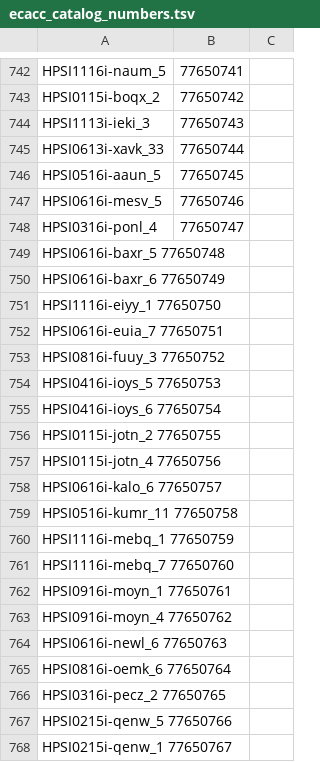
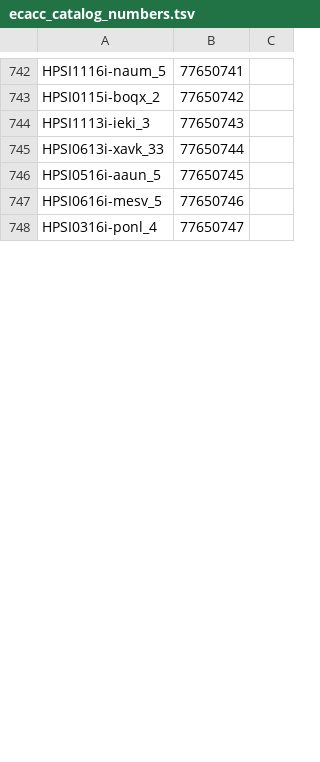
Before and after one commit to EMBL-EBI-GCA/gca_hipsci, a TSV file: tracking_resources/ecacc_catalog_numbers.tsv, drawn as a sheet; only a part is shown, gaps mark what is left out; removed rows and columns are numbered as before the commit, all else as after; the diff covers the shown part only; the diff names each change by its address in the sheet, - before the commit and + after, or states it on an @@ line.

Commit message:
Fix indents in tracking and check for openaccess

```diff
--- a/tracking_resources/ecacc_catalog_numbers.tsv
+++ b/tracking_resources/ecacc_catalog_numbers.tsv
-row 749: HPSI0616i-baxr_5 77650748
-row 750: HPSI0616i-baxr_6 77650749
-row 751: HPSI1116i-eiyy_1 77650750
-row 752: HPSI0616i-euia_7 77650751
-row 753: HPSI0816i-fuuy_3 77650752
-row 754: HPSI0416i-ioys_5 77650753
-row 755: HPSI0416i-ioys_6 77650754
-row 756: HPSI0115i-jotn_2 77650755
-row 757: HPSI0115i-jotn_4 77650756
-row 758: HPSI0616i-kalo_6 77650757
-row 759: HPSI0516i-kumr_11 77650758
-row 760: HPSI1116i-mebq_1 77650759
-row 761: HPSI1116i-mebq_7 77650760
-row 762: HPSI0916i-moyn_1 77650761
-row 763: HPSI0916i-moyn_4 77650762
-row 764: HPSI0616i-newl_6 77650763
-row 765: HPSI0816i-oemk_6 77650764
-row 766: HPSI0316i-pecz_2 77650765
-row 767: HPSI0215i-qenw_5 77650766
-row 768: HPSI0215i-qenw_1 77650767
```
Also changed, not shown: 42 added rows and 22 removed rows elsewhere in this file, 1 other file.
